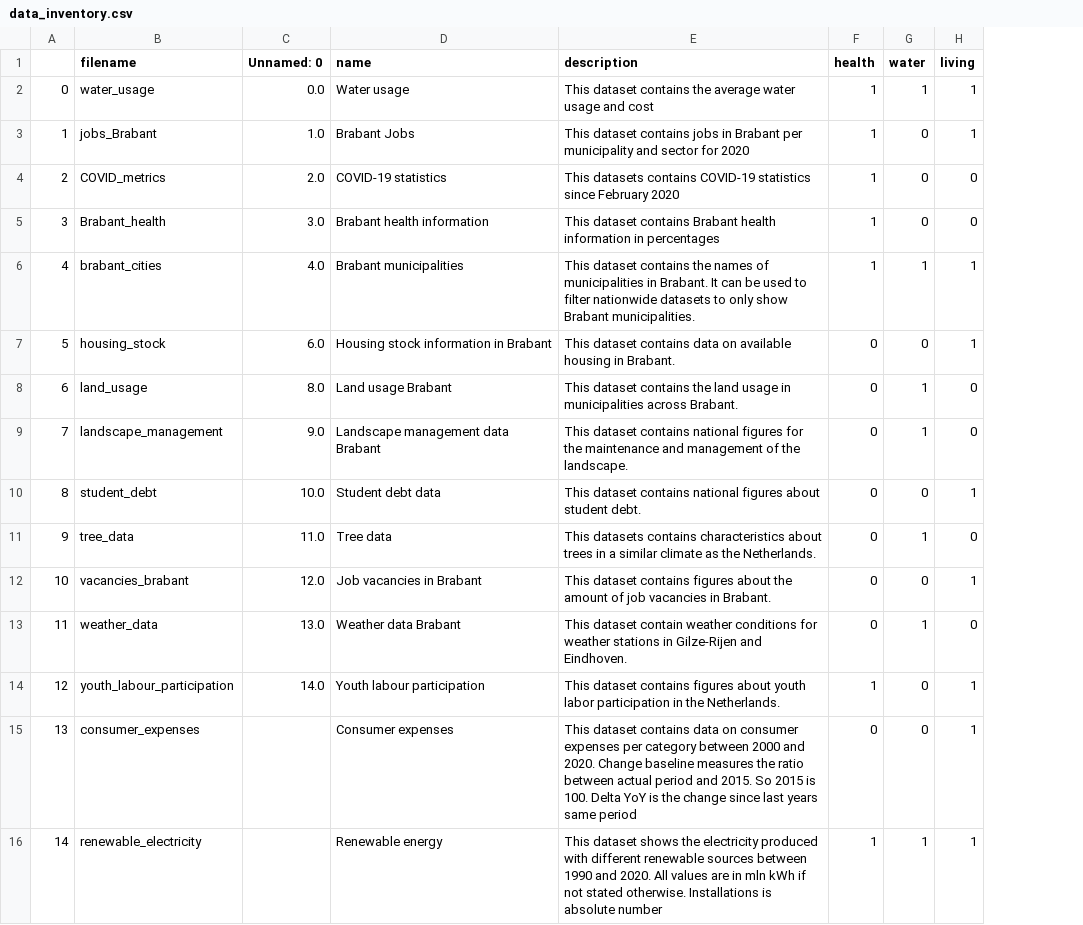
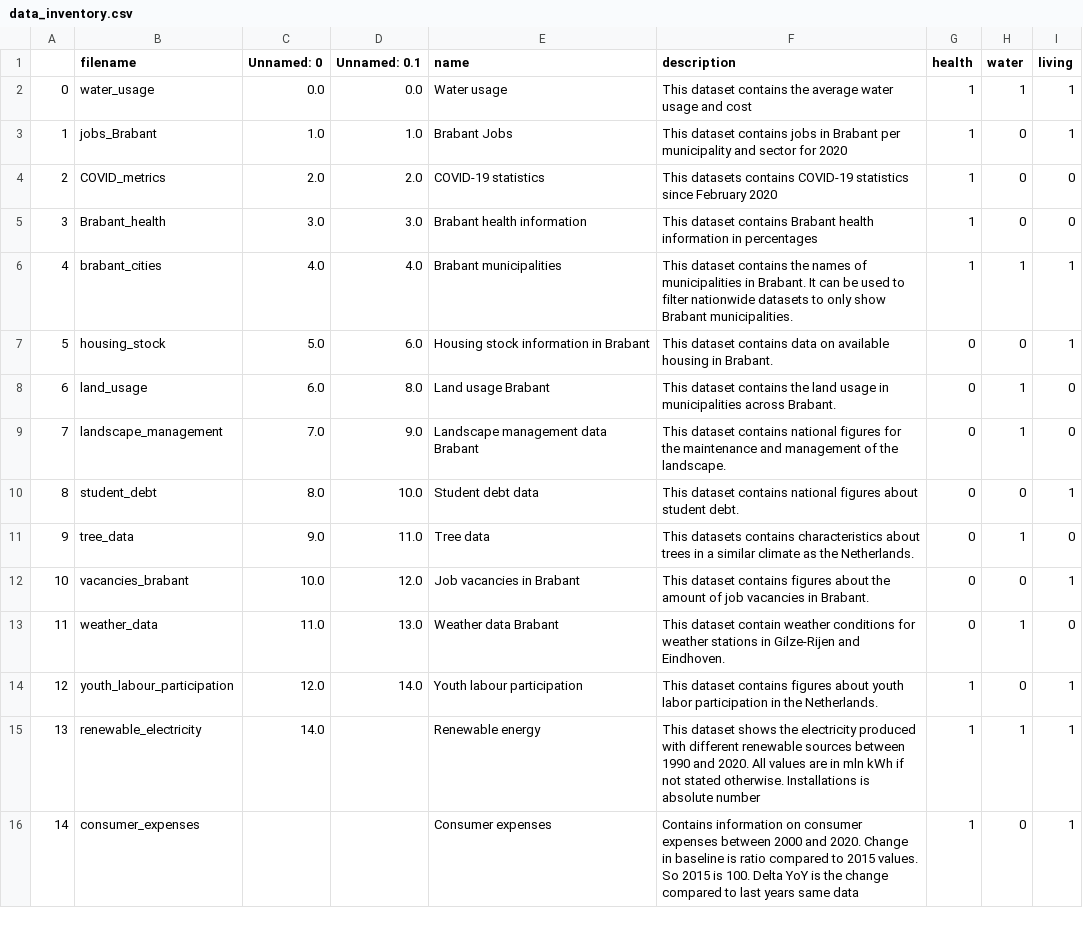
Before and after one commit to lzolyomi/Healthy-Data, a CSV file: src/data_inventory.csv, drawn as a sheet; removed rows and columns are numbered as before the commit, all else as after; the diff names each change by its address in the sheet, - before the commit and + after, or states it on an @@ line.

Commit message:
one more dataset w plots

```diff
--- a/src/data_inventory.csv
+++ b/src/data_inventory.csv
+column D (Unnamed: 0.1), rows 2-14: 0.0 | 1.0 | 2.0 | 3.0 | 4.0 | 6.0 | 8.0 | 9.0 | 10.0 | 11.0 | 12.0 | 13.0 | 14.0
-C7 (Unnamed: 0): 6.0
+C7 (Unnamed: 0): 5.0
-C8 (Unnamed: 0): 8.0
+C8 (Unnamed: 0): 6.0
-C9 (Unnamed: 0): 9.0
+C9 (Unnamed: 0): 7.0
-C10 (Unnamed: 0): 10.0
+C10 (Unnamed: 0): 8.0
-C11 (Unnamed: 0): 11.0
+C11 (Unnamed: 0): 9.0
-C12 (Unnamed: 0): 12.0
+C12 (Unnamed: 0): 10.0
-C13 (Unnamed: 0): 13.0
+C13 (Unnamed: 0): 11.0
-C14 (Unnamed: 0): 14.0
+C14 (Unnamed: 0): 12.0
-row 15: 13 | consumer_expenses |  | Consumer expenses | This dataset contains data on consumer expenses per category between 2000 and 2020. Change baseline measures the ratio between actual period and 2015. So 2015 is 100. Delta YoY is the change since last years same period | 0 | 0 | 1
@@ column A renumbered in row 15 @@
-C15 (Unnamed: 0): (empty)
+C15 (Unnamed: 0): 14.0
+row 16: 14 | consumer_expenses |  |  | Consumer expenses | Contains information on consumer expenses between 2000 and 2020. Change in baseline is ratio compared to 2015 values. So 2015 is 100. Delta YoY is the change compared to last years same data | 1 | 0 | 1
```
Also changed, not shown: 3 other files.
